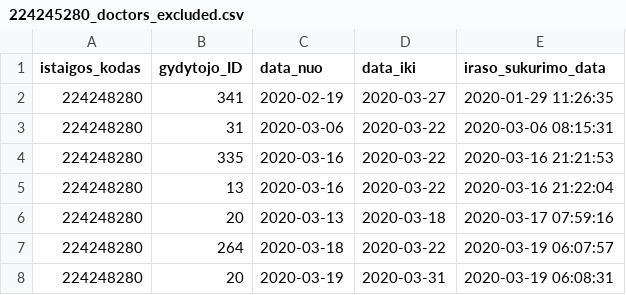
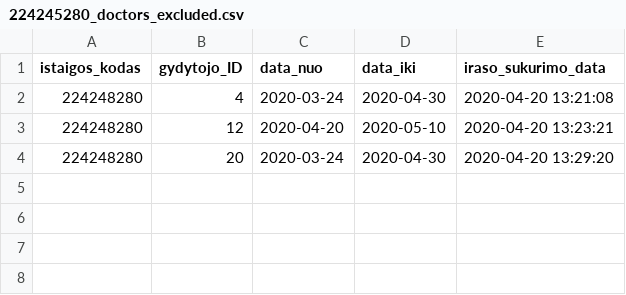
Before and after one commit to vilnius/lazdynu-poliklinika, a CSV file: 224245280_doctors_excluded.csv, drawn as a sheet.

Commit message:
LP automatic update

```diff
--- a/224245280_doctors_excluded.csv
+++ b/224245280_doctors_excluded.csv
@@ -1,8 +1,4 @@
 istaigos_kodas;gydytojo_ID;data_nuo;data_iki;iraso_sukurimo_data
-224248280;341;2020-02-19;2020-03-27;2020-01-29 11:26:35
-224248280;31;2020-03-06;2020-03-22;2020-03-06 08:15:31
-224248280;335;2020-03-16;2020-03-22;2020-03-16 21:21:53
-224248280;13;2020-03-16;2020-03-22;2020-03-16 21:22:04
-224248280;20;2020-03-13;2020-03-18;2020-03-17 07:59:16
-224248280;264;2020-03-18;2020-03-22;2020-03-19 06:07:57
-224248280;20;2020-03-19;2020-03-31;2020-03-19 06:08:31
+224248280;4;2020-03-24;2020-04-30;2020-04-20 13:21:08
+224248280;12;2020-04-20;2020-05-10;2020-04-20 13:23:21
+224248280;20;2020-03-24;2020-04-30;2020-04-20 13:29:20
```
